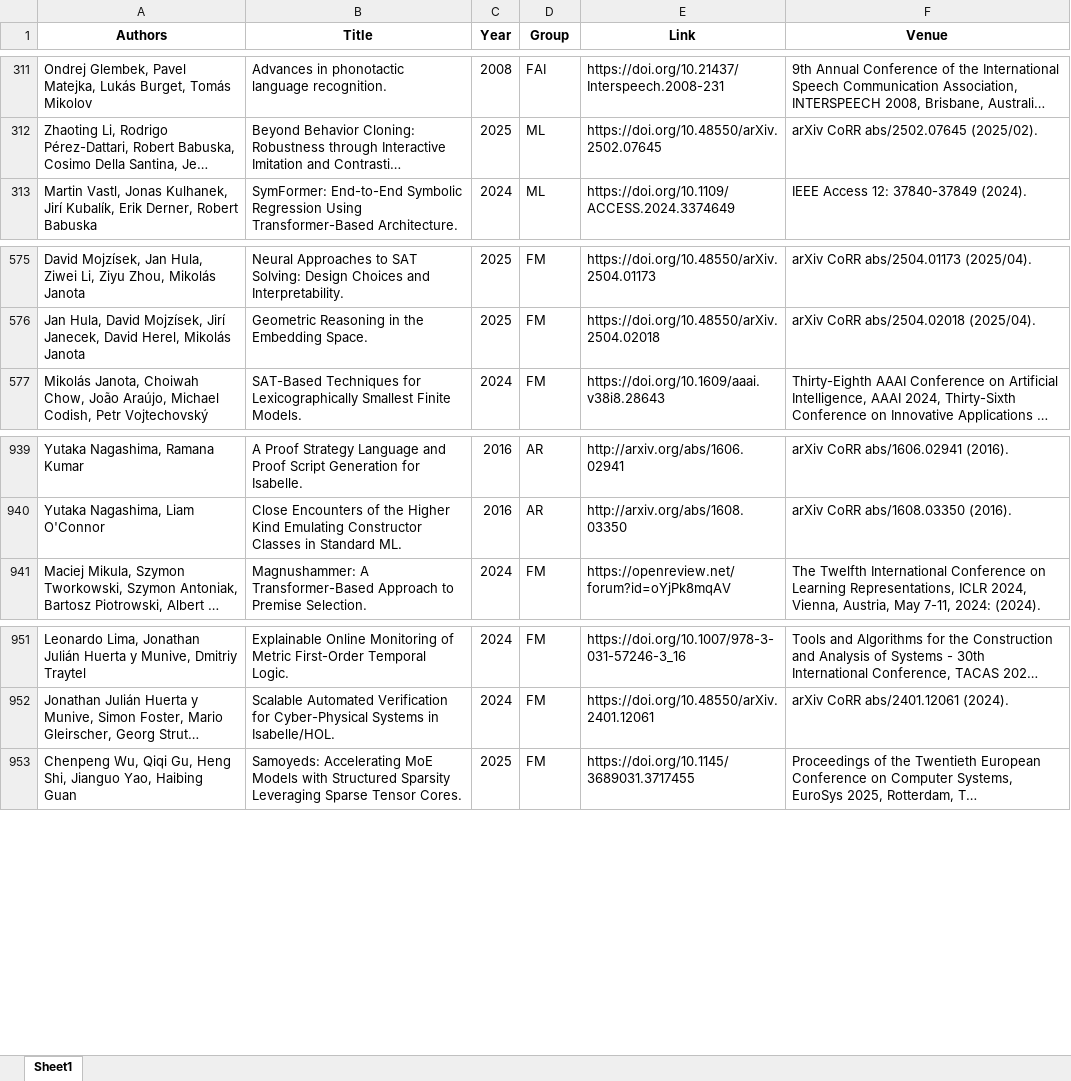
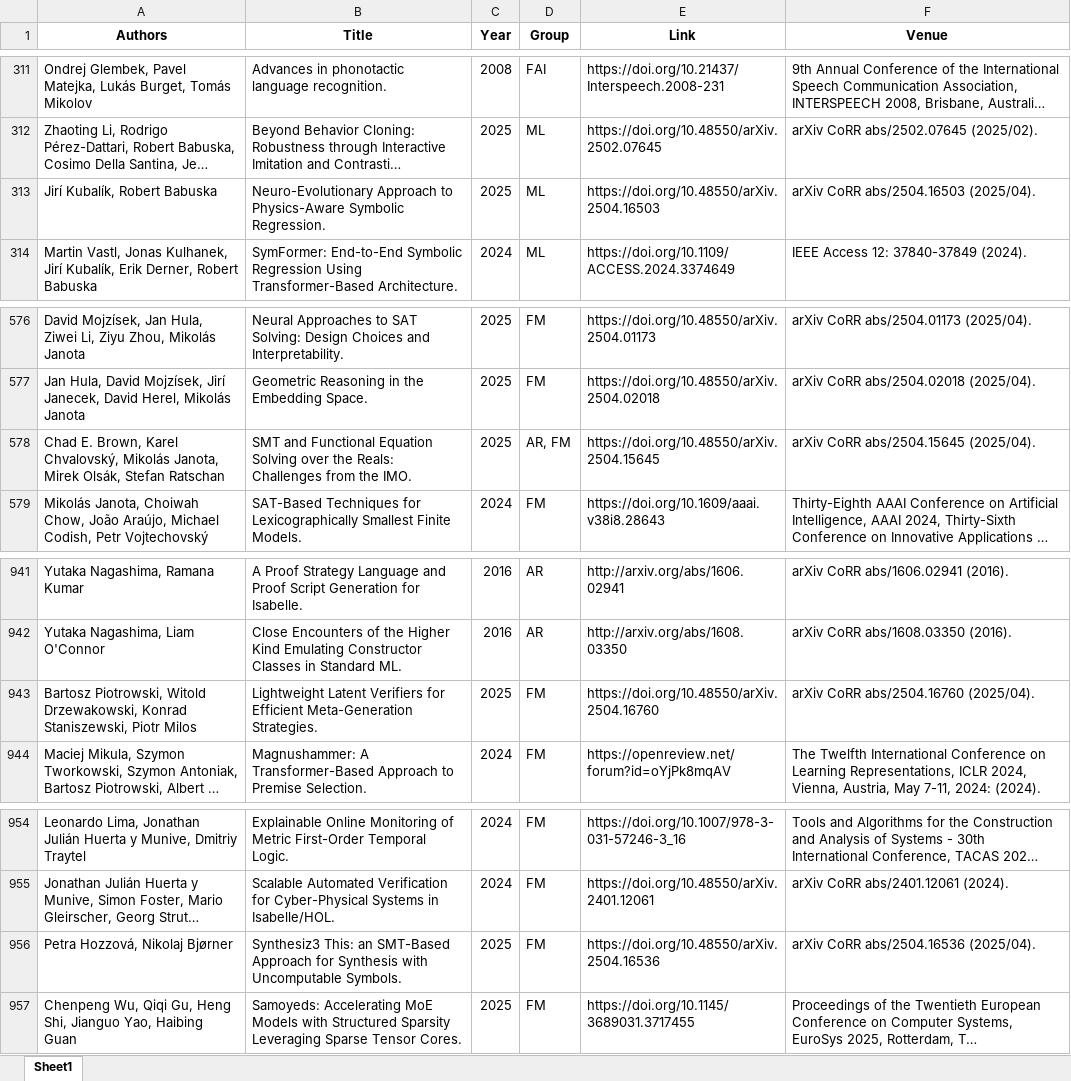
Before and after one commit to ai4reason/ai4reason.github.io, an Excel workbook: docs/download/publications.xlsx, sheet Sheet1, drawn as a sheet; only a part is shown, gaps mark what is left out; long unchanged cells end in …; values as stored, in another font and other column widths than the file's, no borders; the diff names each change by its address in the sheet, - before the commit and + after, or states it on an @@ line.

```diff
--- a/docs/download/publications.xlsx (sheet Sheet1)
+++ b/docs/download/publications.xlsx (sheet Sheet1)
+row 313: Jirí Kubalík, Robert Babuska | Neuro-Evolutionary Approach to Physics-Aware Symbolic Regression. | 2025 | ML | https://doi.org/10.48550/arXiv.2504.16503 | arXiv CoRR abs/2504.16503 (2025/04).
+row 578: Chad E. Brown, Karel Chvalovský, Mikolás Janota, Mirek Olsák, Stefan Ratschan | SMT and Functional Equation Solving over the Reals: Challenges from the IMO. | 2025 | AR, FM | https://doi.org/10.48550/arXiv.2504.15645 | arXiv CoRR abs/2504.15645 (2025/04).
+row 943: Bartosz Piotrowski, Witold Drzewakowski, Konrad Staniszewski, Piotr Milos | Lightweight Latent Verifiers for Efficient Meta-Generation Strategies. | 2025 | FM | https://doi.org/10.48550/arXiv.2504.16760 | arXiv CoRR abs/2504.16760 (2025/04).
+row 956: Petra Hozzová, Nikolaj Bjørner | Synthesiz3 This: an SMT-Based Approach for Synthesis with Uncomputable Symbols. | 2025 | FM | https://doi.org/10.48550/arXiv.2504.16536 | arXiv CoRR abs/2504.16536 (2025/04).
```
Also changed, not shown: 2 other files.
